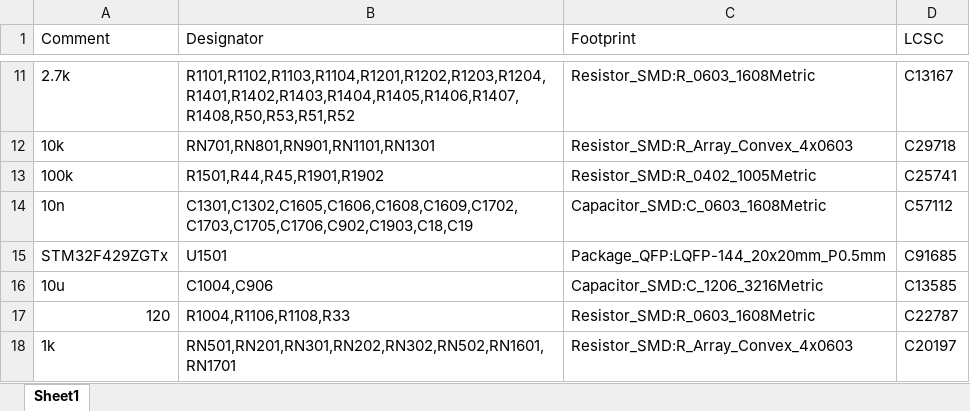
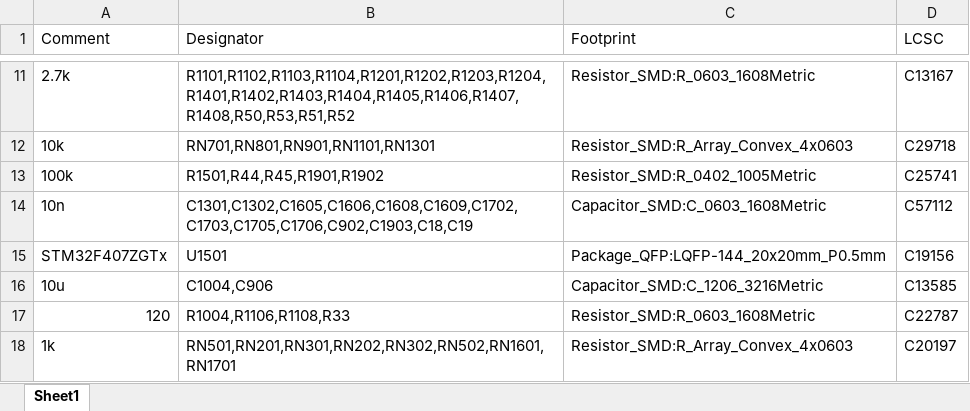
Before and after one commit to FOME-Tech/Polygonus, an Excel workbook: polygonus-Shortage-Version/export/v0.2/JLCBOM-Fixed.xlsx, sheet Sheet1, drawn as a sheet; only a part is shown, gaps mark what is left out; values as stored, in another font and other column widths than the file's, no borders; the diff names each change by its address in the sheet, - before the commit and + after, or states it on an @@ line.

```diff
--- a/polygonus-Shortage-Version/export/v0.2/JLCBOM-Fixed.xlsx (sheet Sheet1)
+++ b/polygonus-Shortage-Version/export/v0.2/JLCBOM-Fixed.xlsx (sheet Sheet1)
-A15 (Comment): STM32F429ZGTx
+A15 (Comment): STM32F407ZGTx
-D15 (LCSC): C91685
+D15 (LCSC): C19156
```
Also changed, not shown: 2 other files.
